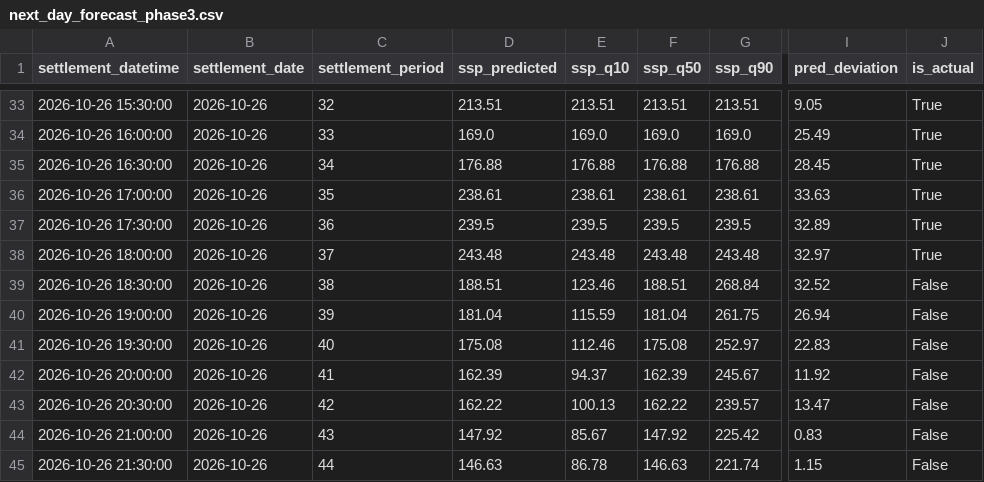
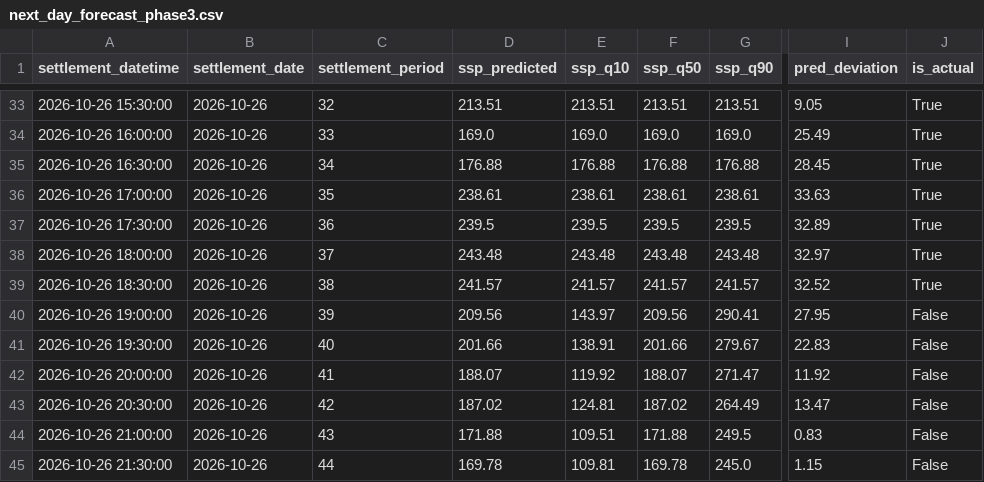
Before and after one commit to liudi23/uk-system-price-forecast, a CSV file: model_assets/next_day_forecast_phase3.csv, drawn as a sheet; only a part is shown, gaps mark what is left out; the diff covers the shown part only; the diff names each change by its address in the sheet, - before the commit and + after, or states it on an @@ line.

```diff
--- a/model_assets/next_day_forecast_phase3.csv
+++ b/model_assets/next_day_forecast_phase3.csv
-D39 (ssp_predicted): 188.51
+D39 (ssp_predicted): 241.57
-E39 (ssp_q10): 123.46
+E39 (ssp_q10): 241.57
-F39 (ssp_q50): 188.51
+F39 (ssp_q50): 241.57
-G39 (ssp_q90): 268.84
+G39 (ssp_q90): 241.57
-J39 (is_actual): False
+J39 (is_actual): True
-D40 (ssp_predicted): 181.04
+D40 (ssp_predicted): 209.56
-E40 (ssp_q10): 115.59
+E40 (ssp_q10): 143.97
-F40 (ssp_q50): 181.04
+F40 (ssp_q50): 209.56
-G40 (ssp_q90): 261.75
+G40 (ssp_q90): 290.41
-I40 (pred_deviation): 26.94
+I40 (pred_deviation): 27.95
-D41 (ssp_predicted): 175.08
+D41 (ssp_predicted): 201.66
-E41 (ssp_q10): 112.46
+E41 (ssp_q10): 138.91
-F41 (ssp_q50): 175.08
+F41 (ssp_q50): 201.66
-G41 (ssp_q90): 252.97
+G41 (ssp_q90): 279.67
-D42 (ssp_predicted): 162.39
+D42 (ssp_predicted): 188.07
-E42 (ssp_q10): 94.37
+E42 (ssp_q10): 119.92
-F42 (ssp_q50): 162.39
+F42 (ssp_q50): 188.07
-G42 (ssp_q90): 245.67
+G42 (ssp_q90): 271.47
-D43 (ssp_predicted): 162.22
+D43 (ssp_predicted): 187.02
-E43 (ssp_q10): 100.13
+E43 (ssp_q10): 124.81
-F43 (ssp_q50): 162.22
+F43 (ssp_q50): 187.02
-G43 (ssp_q90): 239.57
+G43 (ssp_q90): 264.49
-D44 (ssp_predicted): 147.92
+D44 (ssp_predicted): 171.88
-E44 (ssp_q10): 85.67
+E44 (ssp_q10): 109.51
-F44 (ssp_q50): 147.92
+F44 (ssp_q50): 171.88
-G44 (ssp_q90): 225.42
+G44 (ssp_q90): 249.5
-D45 (ssp_predicted): 146.63
+D45 (ssp_predicted): 169.78
-E45 (ssp_q10): 86.78
+E45 (ssp_q10): 109.81
-F45 (ssp_q50): 146.63
+F45 (ssp_q50): 169.78
-G45 (ssp_q90): 221.74
+G45 (ssp_q90): 245.0
```
Also changed, not shown: 16 edited cells elsewhere in this file, model_assets/day2_forecast_phase3.csv, 2 other files.
